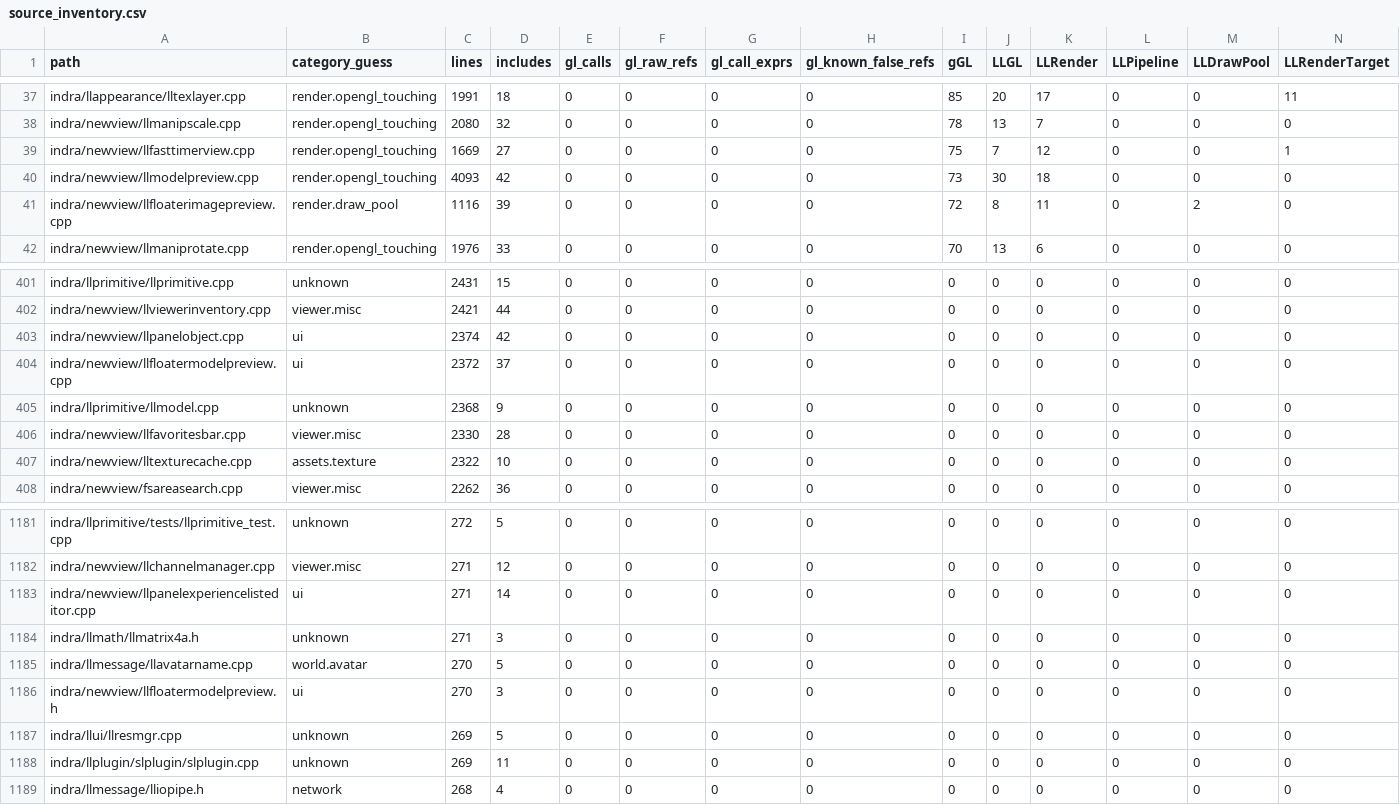
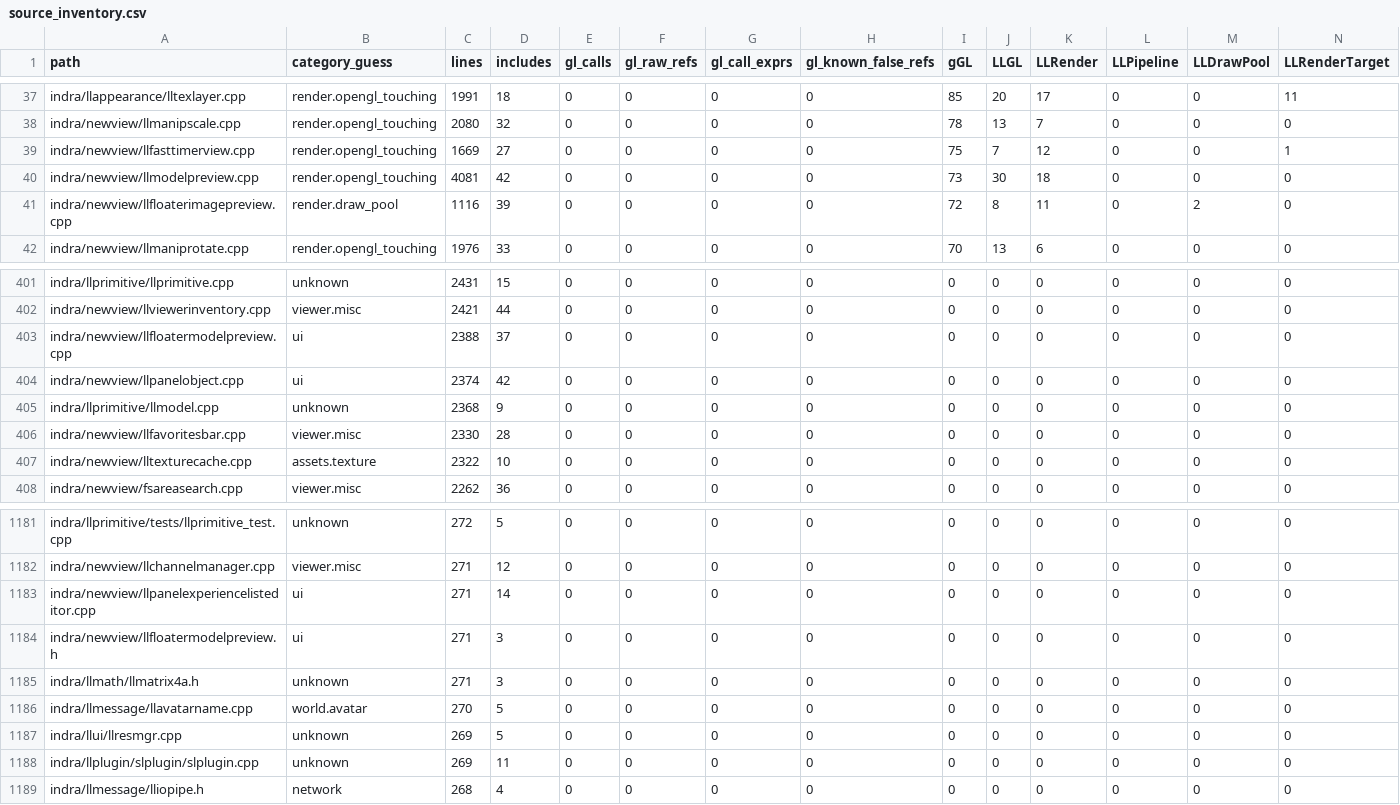
Before and after one commit to Minuit-Ferina/Mare-viewer, a CSV file: docs/architecture/generated/source_inventory.csv, drawn as a sheet; only a part is shown, gaps mark what is left out; removed rows and columns are numbered as before the commit, all else as after; rows hold the shown columns only; the diff names each change by its address in the sheet, - before the commit and + after, or states it on an @@ line.

```diff
--- a/docs/architecture/generated/source_inventory.csv
+++ b/docs/architecture/generated/source_inventory.csv
-C40 (lines): 4093
+C40 (lines): 4081
+row 403: indra/newview/llfloatermodelpreview.cpp | ui | 2388 | 37 | 0 | 0 | 0 | 0 | 0 | 0 | 0 | 0 | 0 | 0
-row 404: indra/newview/llfloatermodelpreview.cpp | ui | 2372 | 37 | 0 | 0 | 0 | 0 | 0 | 0 | 0 | 0 | 0 | 0
+row 1184: indra/newview/llfloatermodelpreview.h | ui | 271 | 3 | 0 | 0 | 0 | 0 | 0 | 0 | 0 | 0 | 0 | 0
-row 1186: indra/newview/llfloatermodelpreview.h | ui | 270 | 3 | 0 | 0 | 0 | 0 | 0 | 0 | 0 | 0 | 0 | 0
```
Also changed, not shown: 7 other files.
